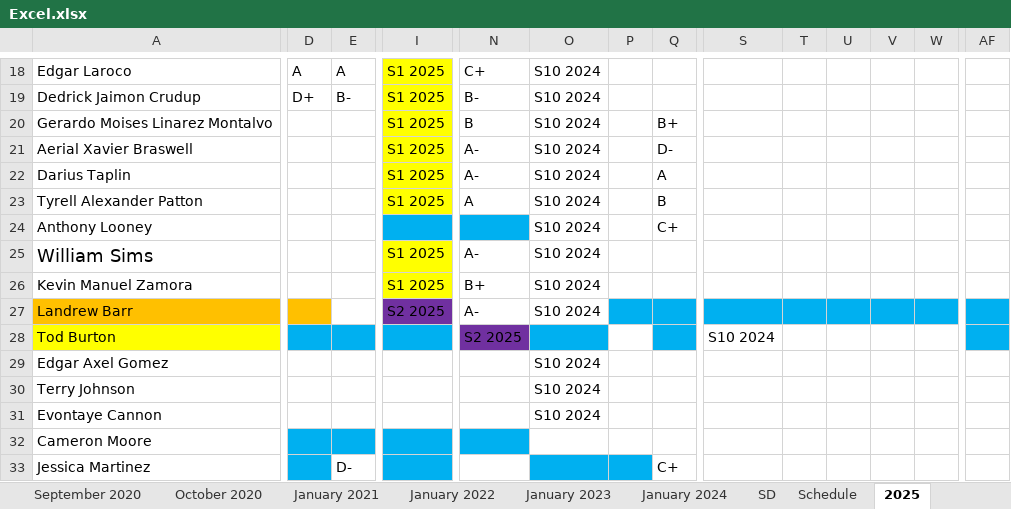
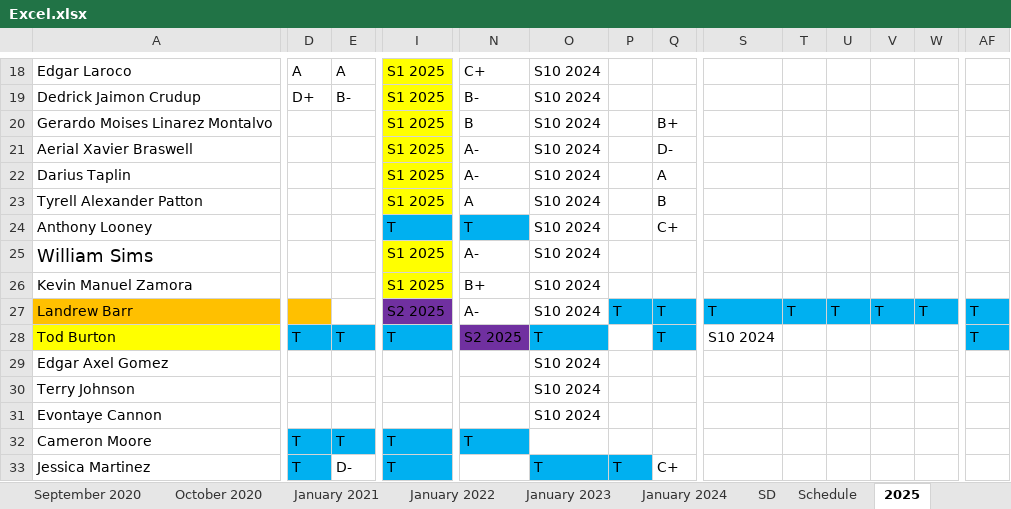
Before and after one commit to Garethsito/SDKGU-Subject-Sistem, an Excel workbook: Back-end/Excel.xlsx, sheet 2025, drawn as a sheet; only a part is shown, gaps mark what is left out; values as stored, in another font and other column widths than the file's, no borders; 1 other sheet too large or unreadable and not compared; the diff covers the shown part only; the diff names each change by its address in the sheet, - before the commit and + after, or states it on an @@ line.

```diff
--- a/Back-end/Excel.xlsx (sheet 2025)
+++ b/Back-end/Excel.xlsx (sheet 2025)
-I24: (empty)
+I24: T
-N24: (empty)
+N24: T
-P27: (empty)
+P27: T
-Q27:Q28: (empty)
+Q27:Q28: T
-S27: (empty)
+S27: T
-T27: (empty)
+T27: T
-U27: (empty)
+U27: T
-V27: (empty)
+V27: T
-W27: (empty)
+W27: T
-AF27:AF28: (empty)
+AF27:AF28: T
-D28: (empty)
+D28: T
-E28: (empty)
+E28: T
-I28: (empty)
+I28: T
-O28: (empty)
+O28: T
-D32:D33: (empty)
+D32:D33: T
-E32: (empty)
+E32: T
-I32:I33: (empty)
+I32:I33: T
-N32: (empty)
+N32: T
-O33: (empty)
+O33: T
-P33: (empty)
+P33: T
```
Also changed, not shown: 12 removed rows and 97 edited cells elsewhere in this sheet, sheet January 2024, sheet Session 3 2025, sheet SD, sheet Schedule, sheet January 2022, sheet January 2021, 3 more sheets, 7 other files.
